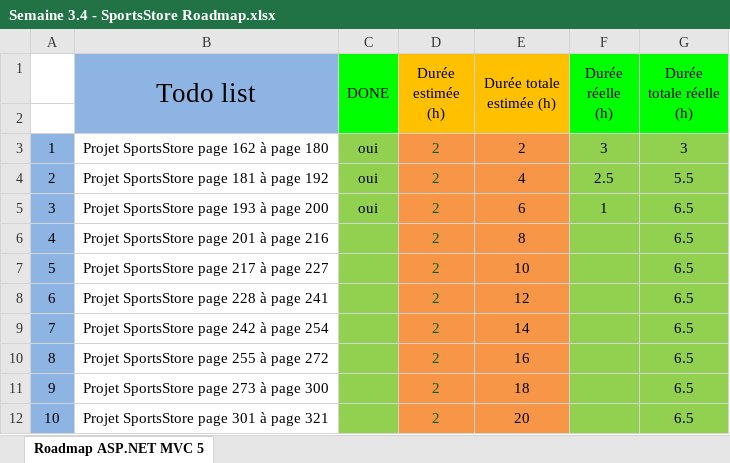
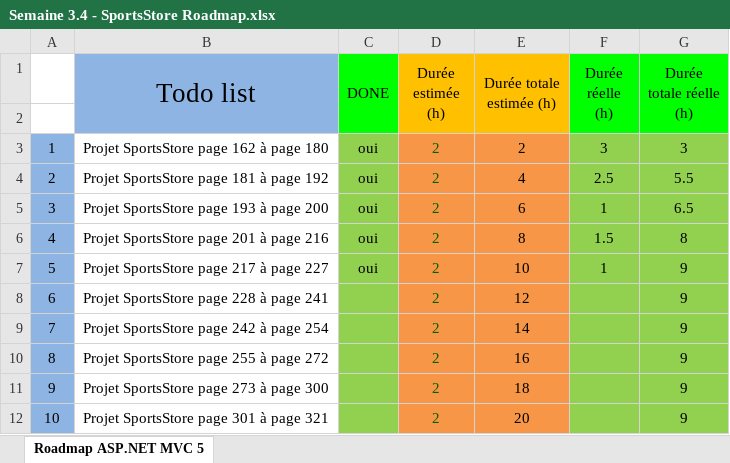
Before and after one commit to TheYoungSensei/3BIN, an Excel workbook: I314B_ASP.NET/Semaine 3.4 - SportsStore Roadmap.xlsx, sheet Roadmap ASP.NET MVC 5, drawn as a sheet; values as stored, in another font and other column widths than the file's, no borders; charts and pictures not drawn; the diff names each change by its address in the sheet, - before the commit and + after, or states it on an @@ line.

```diff
--- a/I314B_ASP.NET/Semaine 3.4 - SportsStore Roadmap.xlsx (sheet Roadmap ASP.NET MVC 5)
+++ b/I314B_ASP.NET/Semaine 3.4 - SportsStore Roadmap.xlsx (sheet Roadmap ASP.NET MVC 5)
-C6:C7 (DONE): (empty)
+C6:C7 (DONE): oui
-F6 (Durée réelle (h)): (empty)
+F6 (Durée réelle (h)): 1.5
-G6 (Durée totale réelle (h)): 6.5
+G6 (Durée totale réelle (h)): 8
-F7 (Durée réelle (h)): (empty)
+F7 (Durée réelle (h)): 1
-G7:G12 (Durée totale réelle (h)): 6.5
+G7:G12 (Durée totale réelle (h)): 9
```
Also changed, not shown: charts or pictures, 31 other files.
